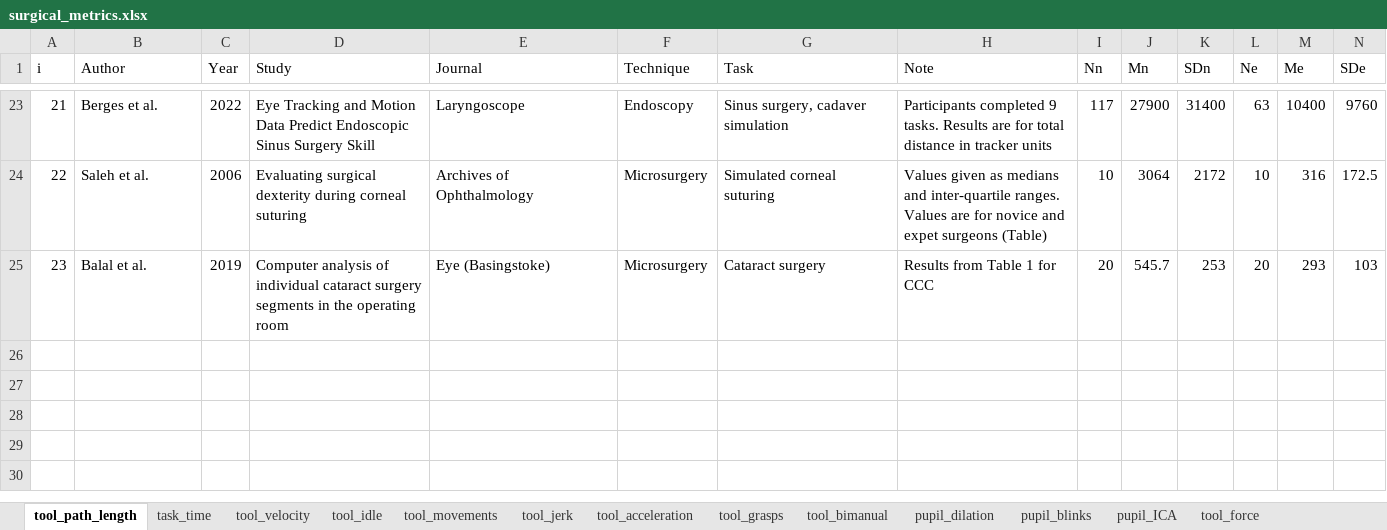
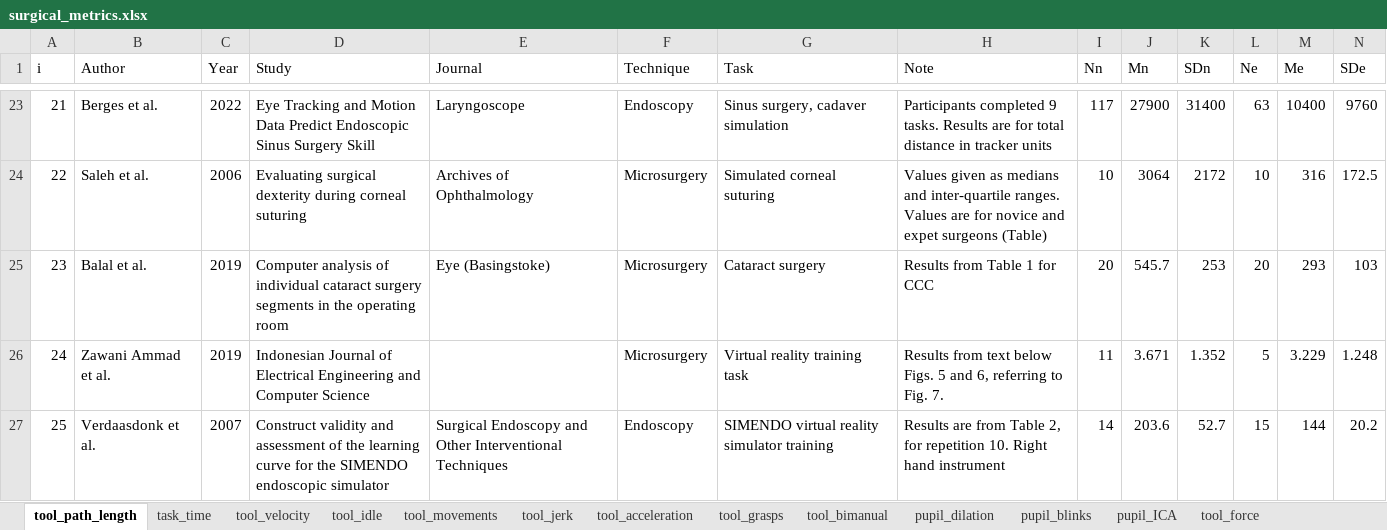
Before and after one commit to jpkos/surg-meta, an Excel workbook: data/surgical_metrics.xlsx, sheet tool_path_length, drawn as a sheet; only a part is shown, gaps mark what is left out; values as stored, in another font and other column widths than the file's, no borders; rows hold the shown columns only; the diff names each change by its address in the sheet, - before the commit and + after, or states it on an @@ line.

Commit message:
Added more results.

```diff
--- a/data/surgical_metrics.xlsx (sheet tool_path_length)
+++ b/data/surgical_metrics.xlsx (sheet tool_path_length)
+row 26: 24 | Zawani Ammad et al. | 2019 | Indonesian Journal of Electrical Engineering and Computer Science |  | Microsurgery | Virtual reality training task | Results from text below Figs. 5 and 6, referring to Fig. 7. | 11 | 3.671 | 1.352 | 5 | 3.229 | 1.248
+row 27: 25 | Verdaasdonk et al. | 2007 | Construct validity and assessment of the learning curve for the SIMENDO endoscopic simulator | Surgical Endoscopy and Other Interventional Techniques | Endoscopy | SIMENDO virtual reality simulator training | Results are from Table 2, for repetition 10. Right hand instrument | 14 | 203.6 | 52.7 | 15 | 144 | 20.2
```
Also changed, not shown: sheet task_time, sheet tool_movements, 6 other files.
